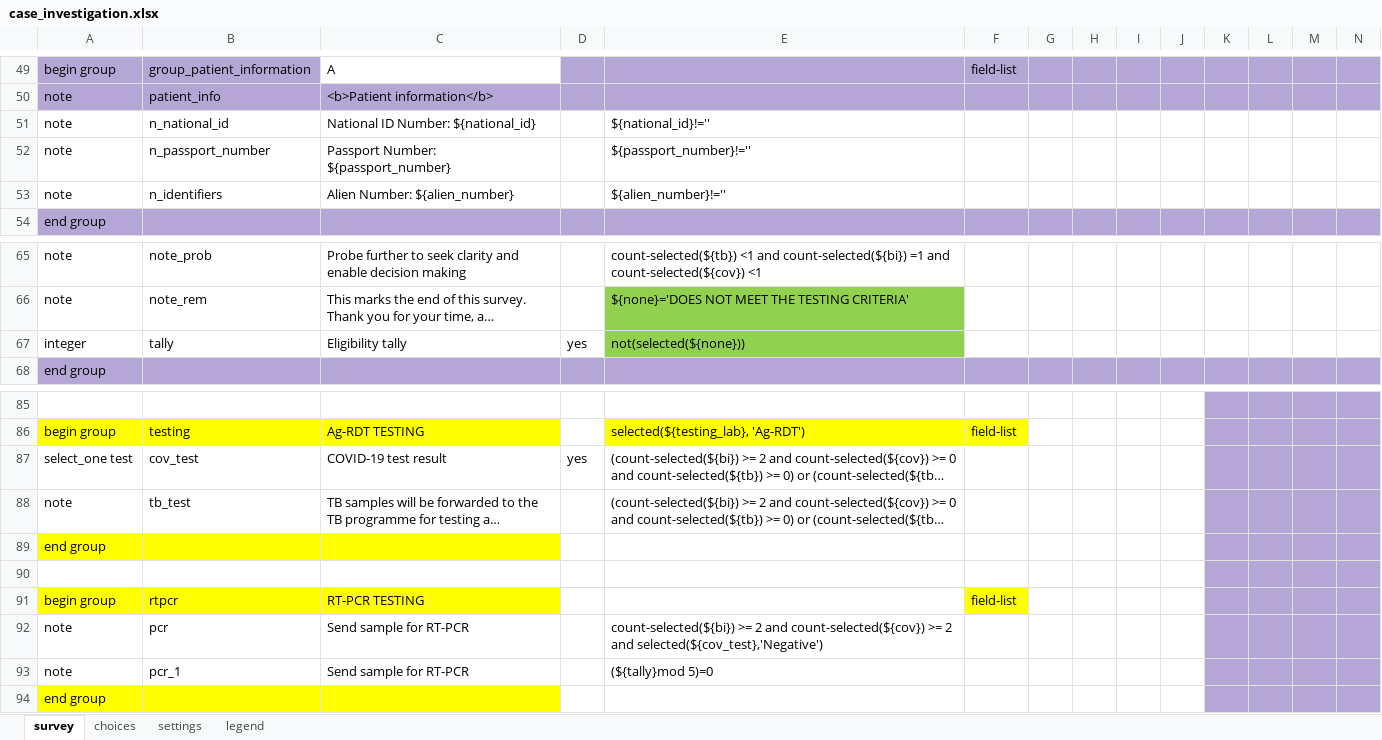
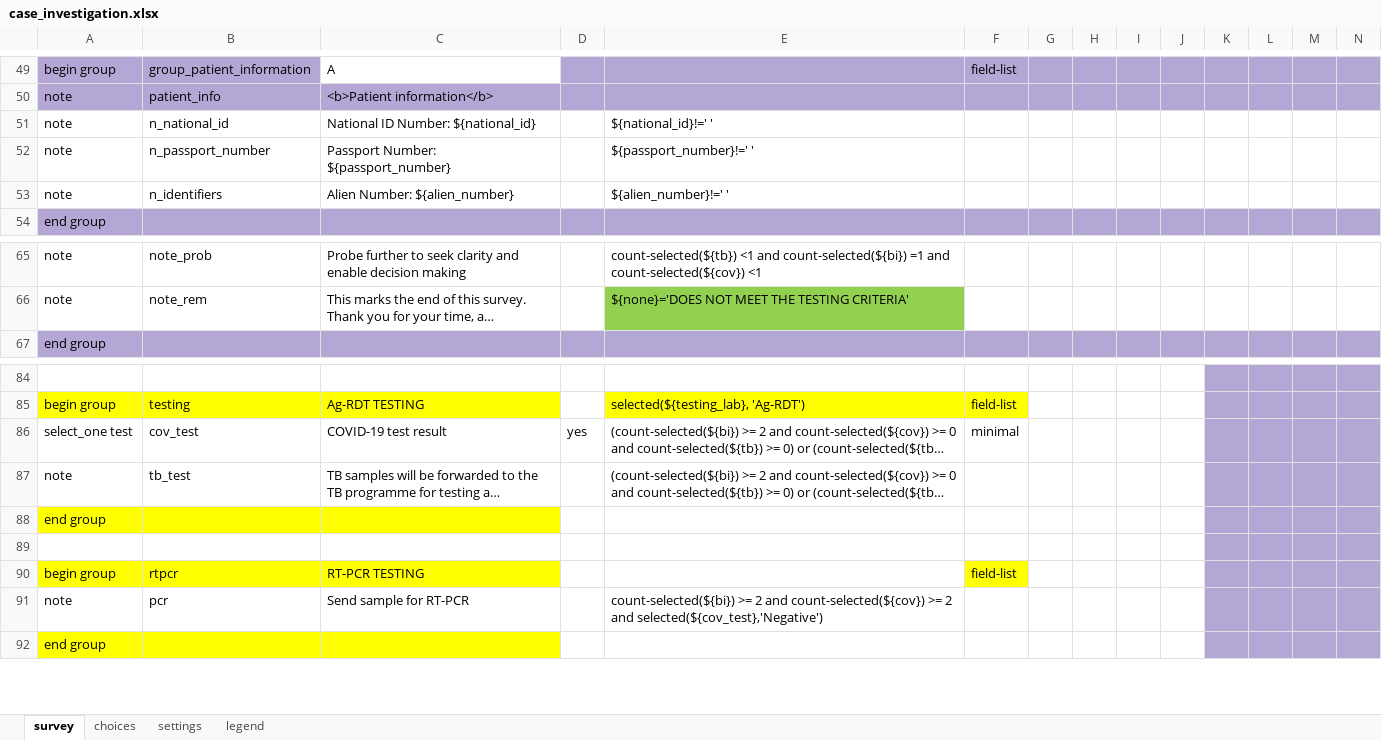
Before and after one commit to oyierp/Bodaboda_Test, an Excel workbook: config-boda-moh-ke-master/forms/app/case_investigation.xlsx, sheet survey, drawn as a sheet; only a part is shown, gaps mark what is left out; long unchanged cells end in …; values as stored, in another font and other column widths than the file's, no borders; conditional formats not drawn; removed rows and columns are numbered as before the commit, all else as after; rows hold the shown columns only; the diff names each change by its address in the sheet, - before the commit and + after, or states it on an @@ line.

Commit message:
Add files via upload

```diff
--- a/config-boda-moh-ke-master/forms/app/case_investigation.xlsx (sheet survey)
+++ b/config-boda-moh-ke-master/forms/app/case_investigation.xlsx (sheet survey)
-E51: ${national_id}!=''
+E51: ${national_id}!=' '
-E52: ${passport_number}!=''
+E52: ${passport_number}!=' '
-E53: ${alien_number}!=''
+E53: ${alien_number}!=' '
-row 67: integer | tally | Eligibility tally | yes | not(selected(${none}))
-F86: (empty)
+F86: minimal
-row 93: note | pcr_1 | Send sample for RT-PCR |  | (${tally}mod 5)=0
```
